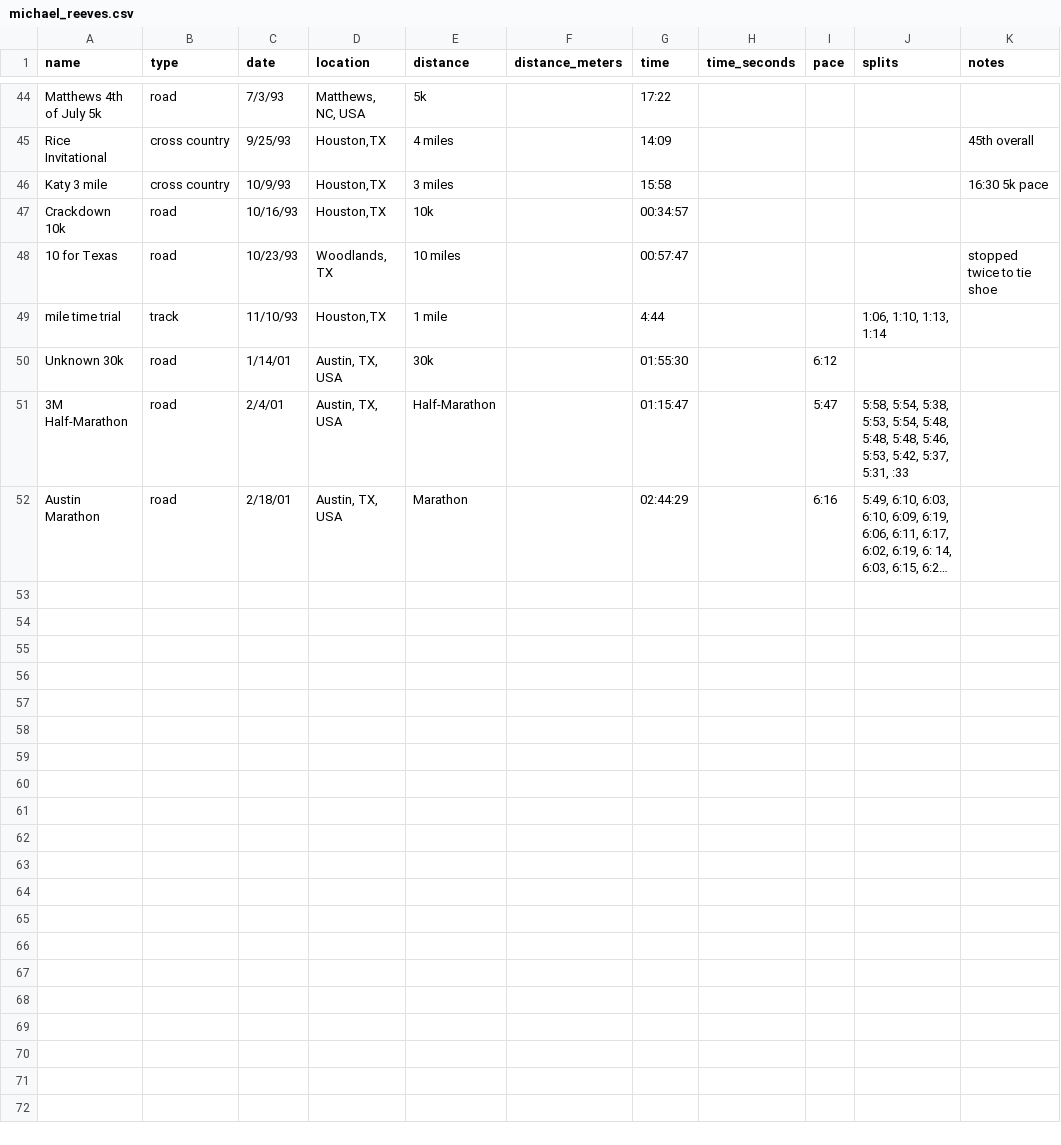
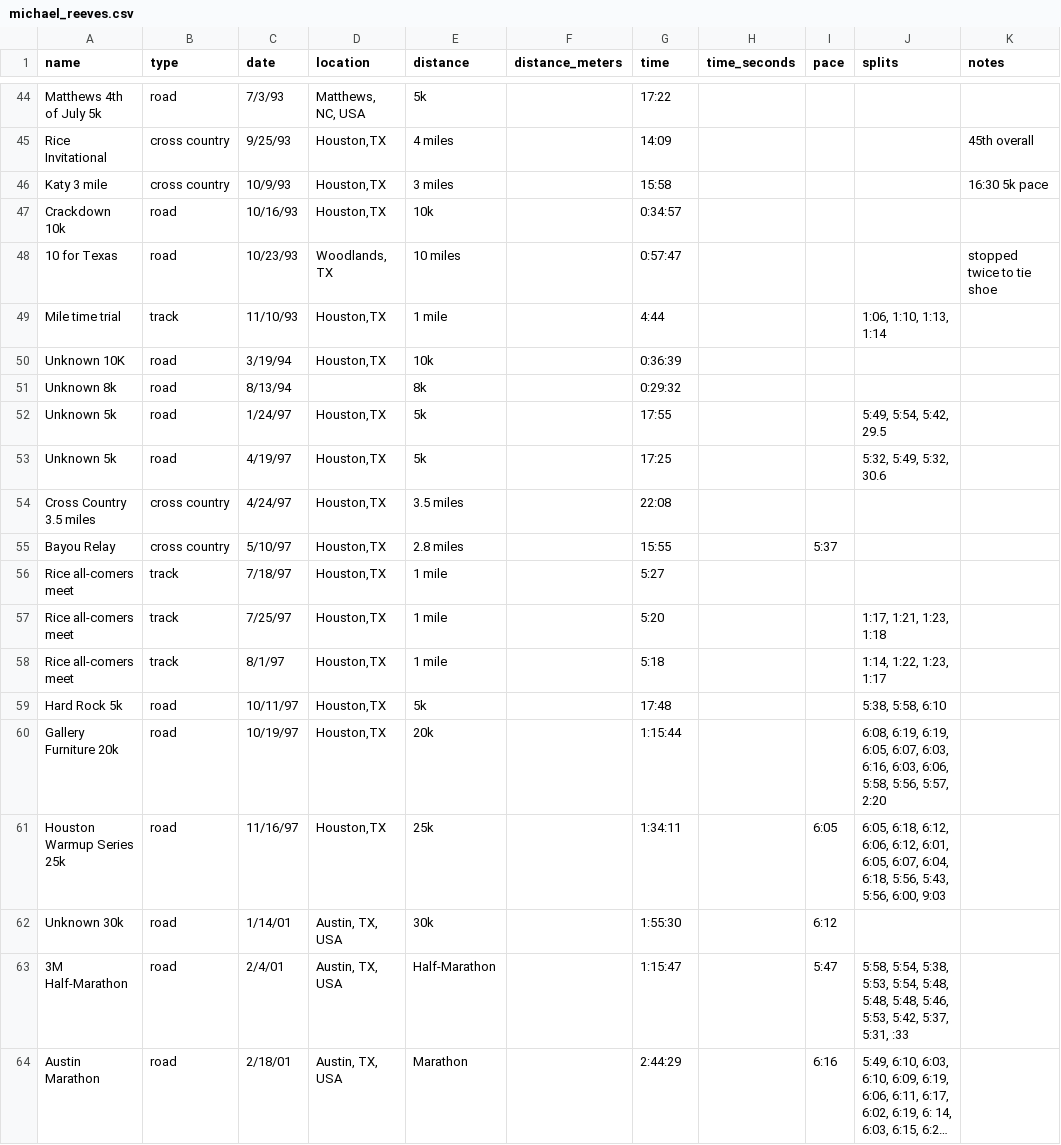
Before and after one commit to mreeves1/grandprix.run, a CSV file: scripts/ingress/michael_reeves.csv, drawn as a sheet; only a part is shown, gaps mark what is left out; long unchanged cells end in …; addresses are those after the commit; the diff covers the shown part only; the diff names each change by its address in the sheet, - before the commit and + after, or states it on an @@ line.

Commit message:
My data updated and base template created

```diff
--- a/scripts/ingress/michael_reeves.csv
+++ b/scripts/ingress/michael_reeves.csv
-G47 (time): 00:34:57
+G47 (time): 0:34:57
-G48 (time): 00:57:47
+G48 (time): 0:57:47
-A49 (name): mile time trial
+A49 (name): Mile time trial
+row 50: Unknown 10K | road | 3/19/94 | Houston,TX | 10k |  | 0:36:39
+row 51: Unknown 8k | road | 8/13/94 |  | 8k |  | 0:29:32
+row 52: Unknown 5k | road | 1/24/97 | Houston,TX | 5k |  | 17:55 |  |  | 5:49, 5:54, 5:42, 29.5
+row 53: Unknown 5k | road | 4/19/97 | Houston,TX | 5k |  | 17:25 |  |  | 5:32, 5:49, 5:32, 30.6
+row 54: Cross Country 3.5 miles | cross country | 4/24/97 | Houston,TX | 3.5 miles |  | 22:08
+row 55: Bayou Relay | cross country | 5/10/97 | Houston,TX | 2.8 miles |  | 15:55 |  | 5:37
+row 56: Rice all-comers meet | track | 7/18/97 | Houston,TX | 1 mile |  | 5:27
+row 57: Rice all-comers meet | track | 7/25/97 | Houston,TX | 1 mile |  | 5:20 |  |  | 1:17, 1:21, 1:23, 1:18
+row 58: Rice all-comers meet | track | 8/1/97 | Houston,TX | 1 mile |  | 5:18 |  |  | 1:14, 1:22, 1:23, 1:17
+row 59: Hard Rock 5k | road | 10/11/97 | Houston,TX | 5k |  | 17:48 |  |  | 5:38, 5:58, 6:10
+row 60: Gallery Furniture 20k | road | 10/19/97 | Houston,TX | 20k |  | 1:15:44 |  |  | 6:08, 6:19, 6:19, 6:05, 6:07, 6:03, 6:16, 6:03, 6:06, 5:58, 5:56, 5:57, 2:20
+row 61: Houston Warmup Series 25k | road | 11/16/97 | Houston,TX | 25k |  | 1:34:11 |  | 6:05 | 6:05, 6:18, 6:12, 6:06, 6:12, 6:01, 6:05, 6:07, 6:04, 6:18, 5:56, 5:43, 5:56, 6:00, 9:03
-G62 (time): 01:55:30
+G62 (time): 1:55:30
-G63 (time): 01:15:47
+G63 (time): 1:15:47
-G64 (time): 02:44:29
+G64 (time): 2:44:29
```
Also changed, not shown: 5 edited cells elsewhere in this file, 1 other file.
